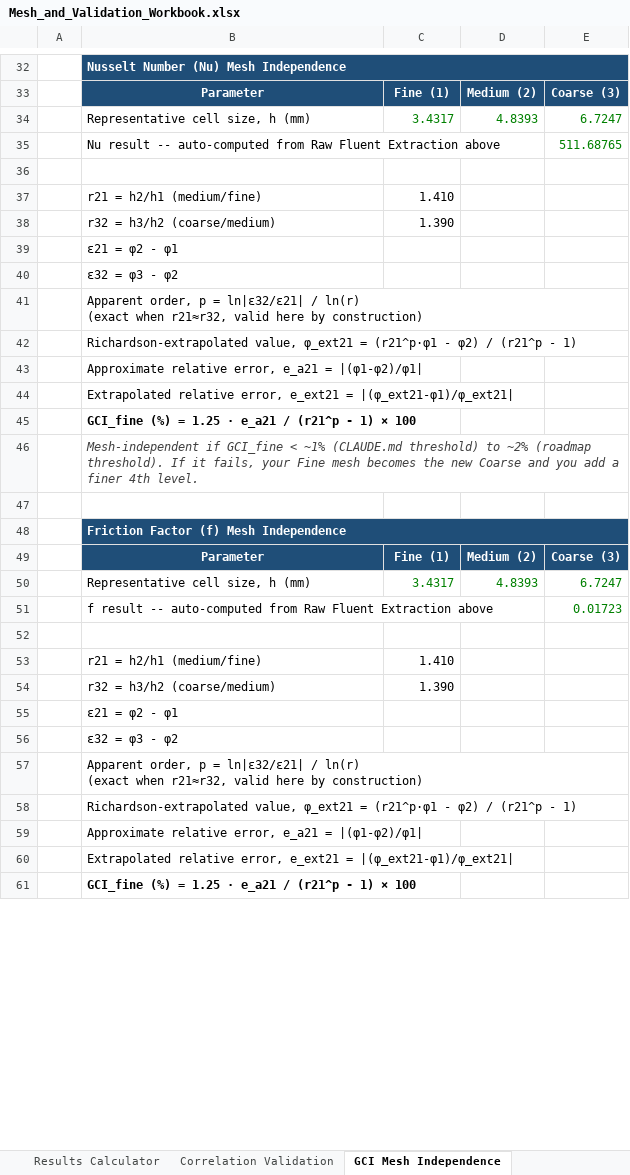
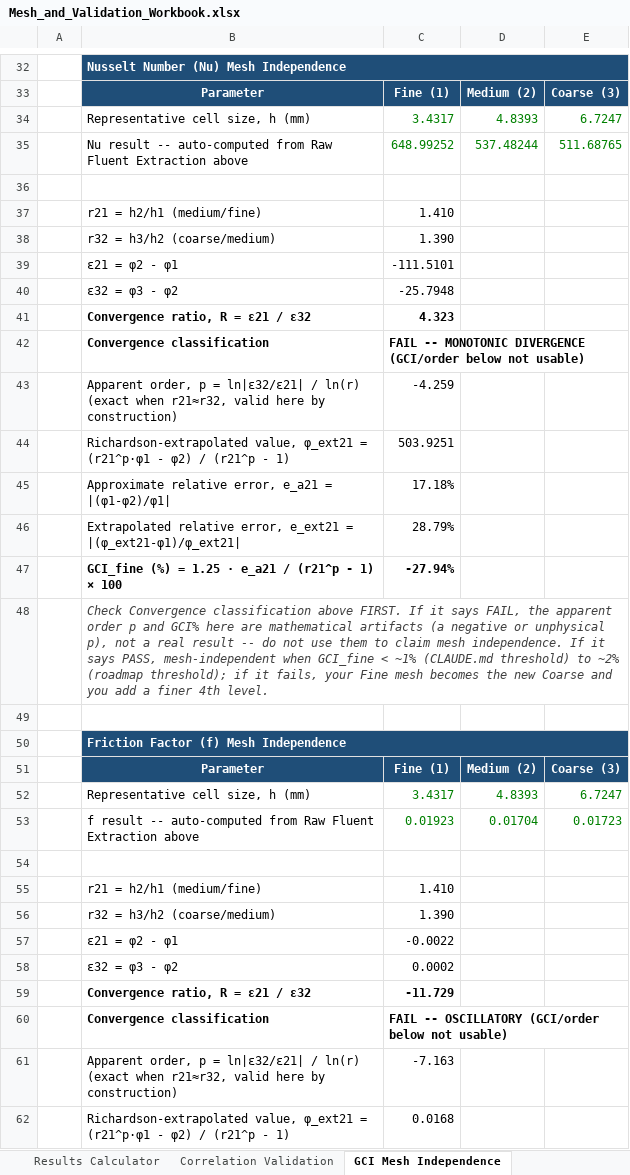
Before and after one commit to dhagax100/dhagax100, an Excel workbook: thesis/mesh-validation/Mesh_and_Validation_Workbook.xlsx, sheet GCI Mesh Independence, drawn as a sheet; only a part is shown, gaps mark what is left out; values as stored, in another font and other column widths than the file's, no borders; conditional formats not drawn; removed rows and columns are numbered as before the commit, all else as after; ↵ is a line break in a cell; the diff covers the shown part only; the diff names each change by its address in the sheet, - before the commit and + after, or states it on an @@ line.

```diff
--- a/thesis/mesh-validation/Mesh_and_Validation_Workbook.xlsx (sheet GCI Mesh Independence)
+++ b/thesis/mesh-validation/Mesh_and_Validation_Workbook.xlsx (sheet GCI Mesh Independence)
-C35: (empty)
+C35: 648.99252
-D35: (empty)
+D35: 537.48244
-C39: (empty)
+C39: -111.5101
-C40: (empty)
+C40: -25.7948
-row 41:  | Apparent order, p = ln|ε32/ε21| / ln(r) ↵ (exact when r21≈r32, valid here by construction)
-row 42:  | Richardson-extrapolated value, φ_ext21 = (r21^p·φ1 - φ2) / (r21^p - 1)
-row 43:  | Approximate relative error, e_a21 = |(φ1-φ2)/φ1
-row 44:  | Extrapolated relative error, e_ext21 = |(φ_ext21-φ1)/φ_ext21
-row 45:  | GCI_fine (%) = 1.25 · e_a21 / (r21^p - 1) × 100
+row 41:  | Convergence ratio, R = ε21 / ε32 | 4.323
+row 42:  | Convergence classification | FAIL -- MONOTONIC DIVERGENCE (GCI/order below not usable)
+row 43:  | Apparent order, p = ln|ε32/ε21| / ln(r) ↵ (exact when r21≈r32, valid here by construction) | -4.259
+row 44:  | Richardson-extrapolated value, φ_ext21 = (r21^p·φ1 - φ2) / (r21^p - 1) | 503.9251
+row 45:  | Approximate relative error, e_a21 = |(φ1-φ2)/φ1| | 17.18%
+row 46:  | Extrapolated relative error, e_ext21 = |(φ_ext21-φ1)/φ_ext21| | 28.79%
+row 47:  | GCI_fine (%) = 1.25 · e_a21 / (r21^p - 1) × 100 | -27.94%
-B48: Mesh-independent if GCI_fine < ~1% (CLAUDE.md threshold) to ~2% (roadmap threshold). If it fails,…
+B48: Check Convergence classification above FIRST. If it says FAIL, the apparent order p and GCI% here are mathematical artifacts (a negative or unphysical p), not a real result -- do not use them to claim mesh independence. If it says PASS, mesh-independent when GCI_fine < ~1% (CLAUDE.md threshold) to ~2% (roadmap threshold); if it fails,…
-C53: (empty)
+C53: 0.01923
-D53: (empty)
+D53: 0.01704
-C57: (empty)
+C57: -0.0022
-C58: (empty)
+C58: 0.0002
-row 57:  | Apparent order, p = ln|ε32/ε21| / ln(r) ↵ (exact when r21≈r32, valid here by construction)
-row 58:  | Richardson-extrapolated value, φ_ext21 = (r21^p·φ1 - φ2) / (r21^p - 1)
-row 59:  | Approximate relative error, e_a21 = |(φ1-φ2)/φ1
-row 60:  | Extrapolated relative error, e_ext21 = |(φ_ext21-φ1)/φ_ext21
-row 61:  | GCI_fine (%) = 1.25 · e_a21 / (r21^p - 1) × 100
+row 59:  | Convergence ratio, R = ε21 / ε32 | -11.729
+row 60:  | Convergence classification | FAIL -- OSCILLATORY (GCI/order below not usable)
+row 61:  | Apparent order, p = ln|ε32/ε21| / ln(r) ↵ (exact when r21≈r32, valid here by construction) | -7.163
+row 62:  | Richardson-extrapolated value, φ_ext21 = (r21^p·φ1 - φ2) / (r21^p - 1) | 0.0168
```
Also changed, not shown: 5 added rows, 2 removed rows and 23 edited cells elsewhere in this sheet, sheet Results Calculator, formulas that keep their value.
